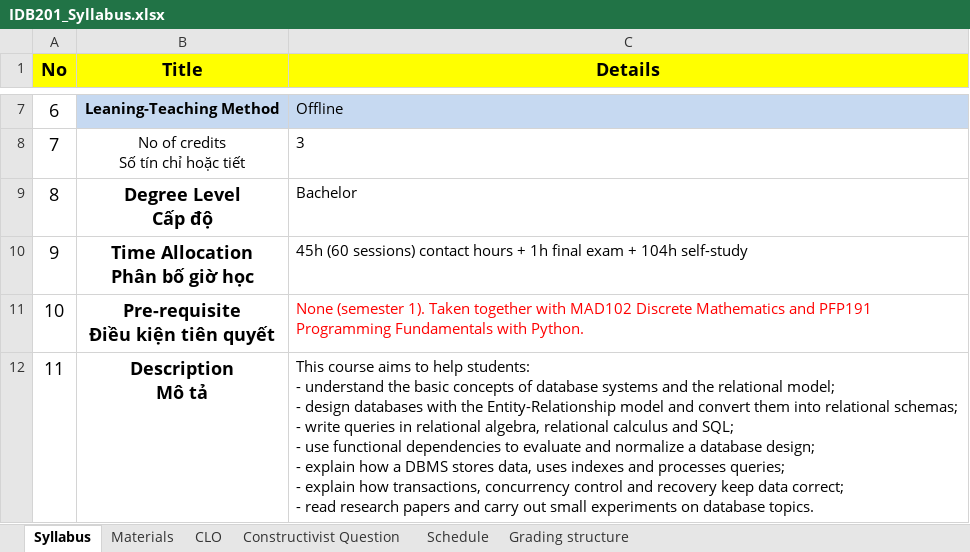
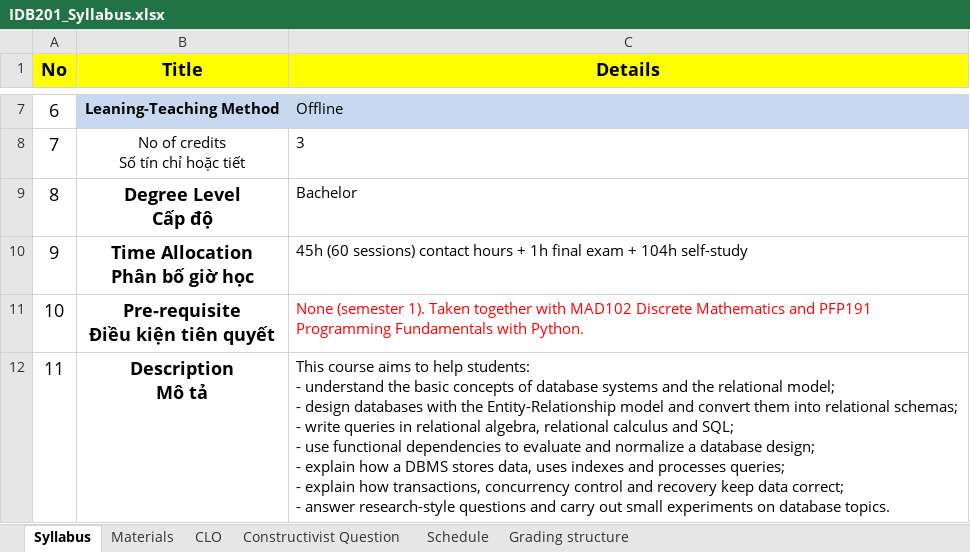
Before and after one commit to VanTTN2/IDB202, an Excel workbook: syllabus/IDB201_Syllabus.xlsx, sheet Syllabus, drawn as a sheet; only a part is shown, gaps mark what is left out; values as stored, in another font and other column widths than the file's, no borders; ↵ is a line break in a cell; the diff covers the shown part only; the diff names each change by its address in the sheet, - before the commit and + after, or states it on an @@ line.

```diff
--- a/syllabus/IDB201_Syllabus.xlsx (sheet Syllabus)
+++ b/syllabus/IDB201_Syllabus.xlsx (sheet Syllabus)
-C12 (Details): …correct; ↵ - read research papers and carry…
+C12 (Details): …correct; ↵ - answer research-style questions and carry…
```
Also changed, not shown: 2 edited cells elsewhere in this sheet, sheet Schedule, sheet Materials, sheet Grading structure, 6 other files.
